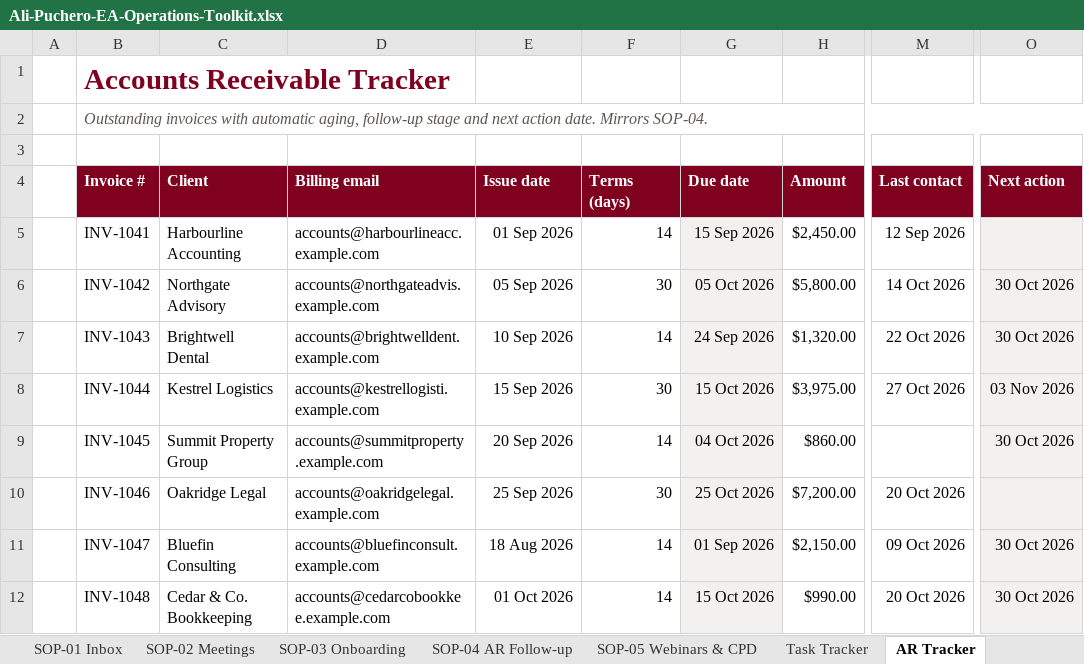
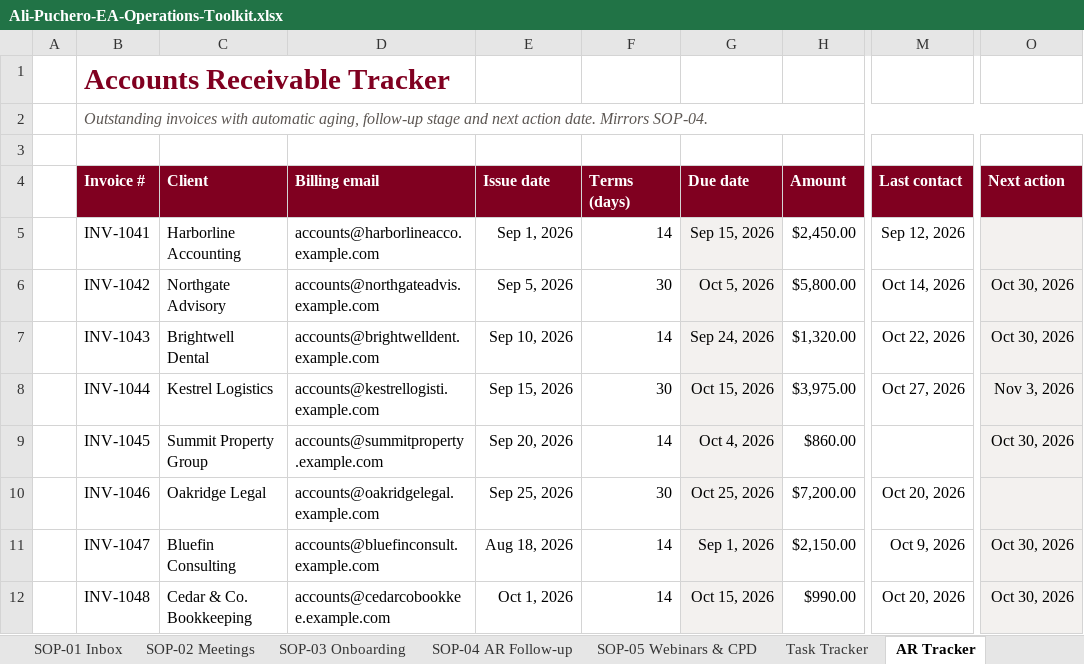
Before and after one commit to ali-executive/website, an Excel workbook: files/Ali-Puchero-EA-Operations-Toolkit.xlsx, sheet AR Tracker, drawn as a sheet; only a part is shown, gaps mark what is left out; values as stored, in another font and other column widths than the file's, no borders; conditional formats not drawn; the diff covers the shown part only; the diff names each change by its address in the sheet, - before the commit and + after, or states it on an @@ line.

```diff
--- a/files/Ali-Puchero-EA-Operations-Toolkit.xlsx (sheet AR Tracker)
+++ b/files/Ali-Puchero-EA-Operations-Toolkit.xlsx (sheet AR Tracker)
-C5 (Client): Harbourline Accounting
+C5 (Client): Harborline Accounting
-D5 (Billing email): accounts@harbourlineacc.example.com
+D5 (Billing email): accounts@harborlineacco.example.com
-E5 (Issue date): 01 Sep 2026
+E5 (Issue date): Sep 1, 2026
-G5 (Due date): 15 Sep 2026
+G5 (Due date): Sep 15, 2026
-M5 (Last contact): 12 Sep 2026
+M5 (Last contact): Sep 12, 2026
-E6 (Issue date): 05 Sep 2026
+E6 (Issue date): Sep 5, 2026
-G6 (Due date): 05 Oct 2026
+G6 (Due date): Oct 5, 2026
-M6 (Last contact): 14 Oct 2026
+M6 (Last contact): Oct 14, 2026
-O6:O7 (Next action): 30 Oct 2026
+O6:O7 (Next action): Oct 30, 2026
-E7 (Issue date): 10 Sep 2026
+E7 (Issue date): Sep 10, 2026
-G7 (Due date): 24 Sep 2026
+G7 (Due date): Sep 24, 2026
-M7 (Last contact): 22 Oct 2026
+M7 (Last contact): Oct 22, 2026
-E8 (Issue date): 15 Sep 2026
+E8 (Issue date): Sep 15, 2026
-G8 (Due date): 15 Oct 2026
+G8 (Due date): Oct 15, 2026
-M8 (Last contact): 27 Oct 2026
+M8 (Last contact): Oct 27, 2026
-O8 (Next action): 03 Nov 2026
+O8 (Next action): Nov 3, 2026
-E9 (Issue date): 20 Sep 2026
+E9 (Issue date): Sep 20, 2026
-G9 (Due date): 04 Oct 2026
+G9 (Due date): Oct 4, 2026
-O9 (Next action): 30 Oct 2026
+O9 (Next action): Oct 30, 2026
-E10 (Issue date): 25 Sep 2026
+E10 (Issue date): Sep 25, 2026
-G10 (Due date): 25 Oct 2026
+G10 (Due date): Oct 25, 2026
-M10 (Last contact): 20 Oct 2026
+M10 (Last contact): Oct 20, 2026
-E11 (Issue date): 18 Aug 2026
+E11 (Issue date): Aug 18, 2026
-G11 (Due date): 01 Sep 2026
+G11 (Due date): Sep 1, 2026
-M11 (Last contact): 09 Oct 2026
+M11 (Last contact): Oct 9, 2026
-O11:O12 (Next action): 30 Oct 2026
+O11:O12 (Next action): Oct 30, 2026
-E12 (Issue date): 01 Oct 2026
+E12 (Issue date): Oct 1, 2026
-G12 (Due date): 15 Oct 2026
+G12 (Due date): Oct 15, 2026
-M12 (Last contact): 20 Oct 2026
+M12 (Last contact): Oct 20, 2026
```
Also changed, not shown: 29 edited cells elsewhere in this sheet, sheet Task Tracker, sheet CRM Pipeline, sheet Meeting Actions, sheet Event & CPD Tracker, sheet Travel Planner, sheet SOP Library, 12 more sheets, 34 other files.
